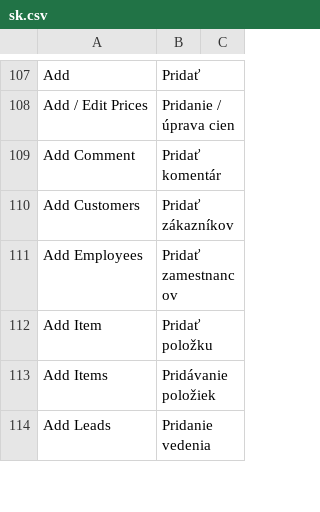
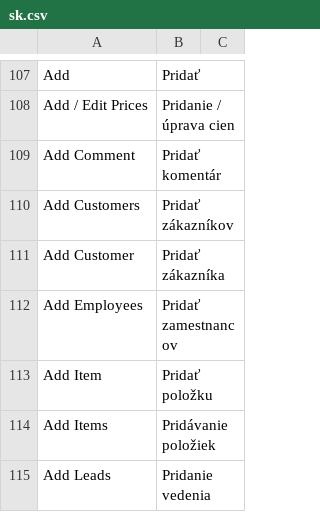
Before and after one commit to jakubsepik/frappe_docker, a CSV file: translations/erpnext/sk.csv, drawn as a sheet; only a part is shown, gaps mark what is left out.

Commit message:
translation fix

```diff
--- a/translations/erpnext/sk.csv
+++ b/translations/erpnext/sk.csv
@@ -110,2 +110,3 @@ Add Comment,Pridať komentár,
 Add Customers,Pridať zákazníkov,
+Add Customer,Pridať zákazníka,
 Add Employees,Pridať zamestnancov,
```
Also changed, not shown: translations/frappe/sk.csv.
